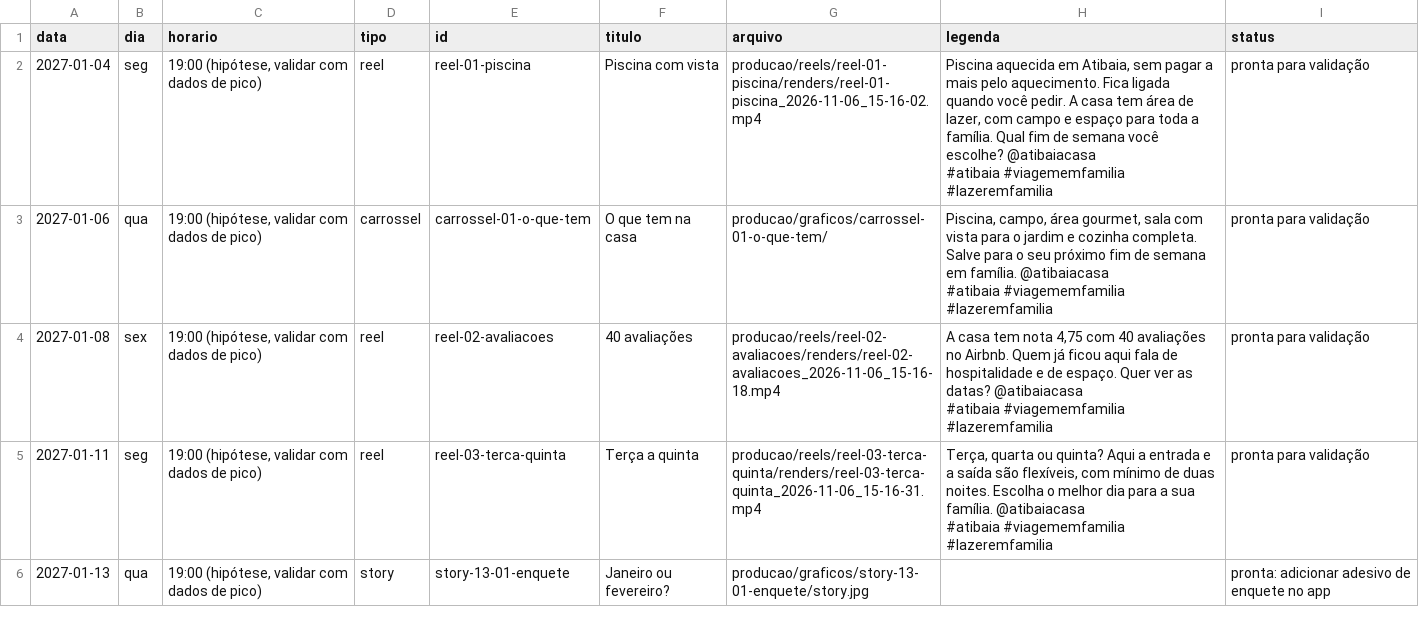
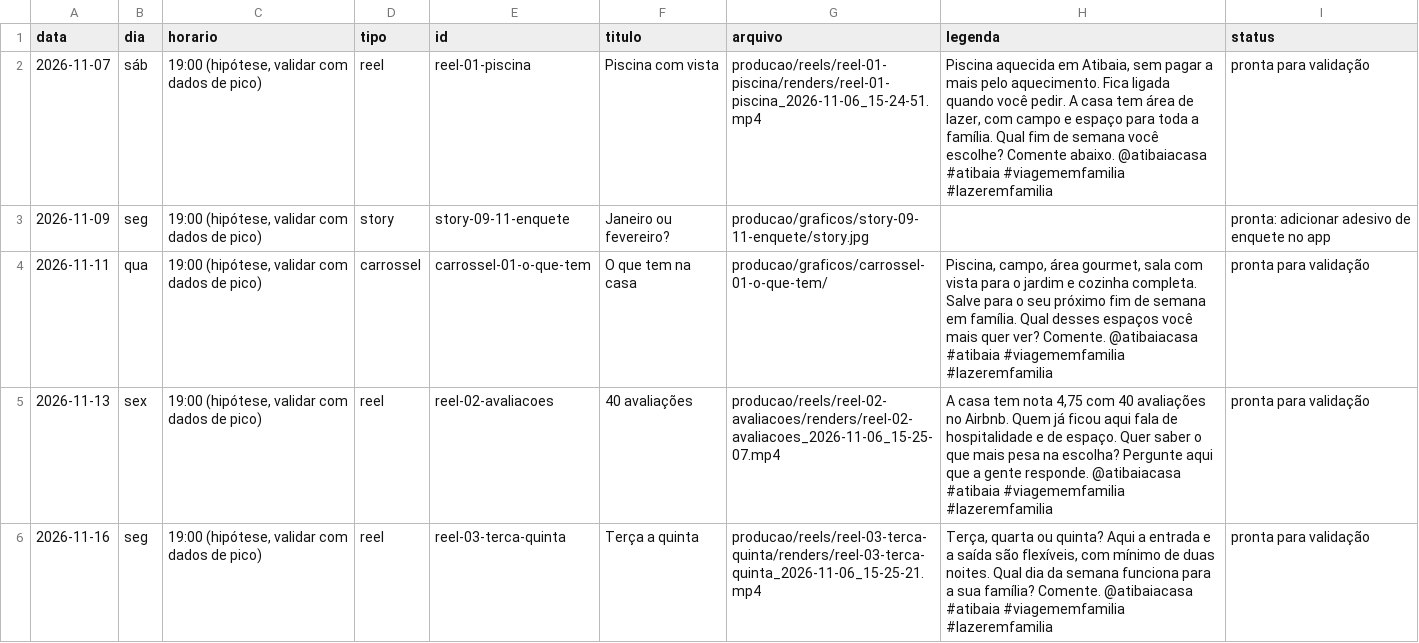
Before and after one commit to rafanonato/atibaiacasa, a CSV file: producao/calendario/calendario-2027-t1.csv, drawn as a sheet; only a part is shown; the diff covers the shown part only.

```diff
--- a/producao/calendario/calendario-2027-t1.csv
+++ b/producao/calendario/calendario-2027-t1.csv
@@ -1,14 +1,14 @@
 data;dia;horario;tipo;id;titulo;arquivo;legenda;status
-2027-01-04;seg;19:00 (hipótese, validar com dados de pico);reel;reel-01-piscina;Piscina com vista;producao/reels/reel-01-piscina/renders/reel-01-piscina_2026-11-06_15-16-02.mp4;"Piscina aquecida em Atibaia, sem pagar a mais pelo aquecimento. Fica ligada quando você pedir. A casa tem área de lazer, com campo e espaço para toda a família. Qual fim de semana você escolhe? @atibaiacasa
-
-#atibaia #viagememfamilia #lazeremfamilia";pronta para validação
-2027-01-06;qua;19:00 (hipótese, validar com dados de pico);carrossel;carrossel-01-o-que-tem;O que tem na casa;producao/graficos/carrossel-01-o-que-tem/;"Piscina, campo, área gourmet, sala com vista para o jardim e cozinha completa. Salve para o seu próximo fim de semana em família. @atibaiacasa
-
-#atibaia #viagememfamilia #lazeremfamilia";pronta para validação
-2027-01-08;sex;19:00 (hipótese, validar com dados de pico);reel;reel-02-avaliacoes;40 avaliações;producao/reels/reel-02-avaliacoes/renders/reel-02-avaliacoes_2026-11-06_15-16-18.mp4;"A casa tem nota 4,75 com 40 avaliações no Airbnb. Quem já ficou aqui fala de hospitalidade e de espaço. Quer ver as datas? @atibaiacasa
-
-#atibaia #viagememfamilia #lazeremfamilia";pronta para validação
-2027-01-11;seg;19:00 (hipótese, validar com dados de pico);reel;reel-03-terca-quinta;Terça a quinta;producao/reels/reel-03-terca-quinta/renders/reel-03-terca-quinta_2026-11-06_15-16-31.mp4;"Terça, quarta ou quinta? Aqui a entrada e a saída são flexíveis, com mínimo de duas noites. Escolha o melhor dia para a sua família. @atibaiacasa
-
-#atibaia #viagememfamilia #lazeremfamilia";pronta para validação
-2027-01-13;qua;19:00 (hipótese, validar com dados de pico);story;story-13-01-enquete;Janeiro ou fevereiro?;producao/graficos/story-13-01-enquete/story.jpg;;pronta: adicionar adesivo de enquete no app
+2026-11-07;sáb;19:00 (hipótese, validar com dados de pico);reel;reel-01-piscina;Piscina com vista;producao/reels/reel-01-piscina/renders/reel-01-piscina_2026-11-06_15-24-51.mp4;"Piscina aquecida em Atibaia, sem pagar a mais pelo aquecimento. Fica ligada quando você pedir. A casa tem área de lazer, com campo e espaço para toda a família. Qual fim de semana você escolhe? Comente abaixo. @atibaiacasa
+
+#atibaia #viagememfamilia #lazeremfamilia";pronta para validação
+2026-11-09;seg;19:00 (hipótese, validar com dados de pico);story;story-09-11-enquete;Janeiro ou fevereiro?;producao/graficos/story-09-11-enquete/story.jpg;;pronta: adicionar adesivo de enquete no app
+2026-11-11;qua;19:00 (hipótese, validar com dados de pico);carrossel;carrossel-01-o-que-tem;O que tem na casa;producao/graficos/carrossel-01-o-que-tem/;"Piscina, campo, área gourmet, sala com vista para o jardim e cozinha completa. Salve para o seu próximo fim de semana em família. Qual desses espaços você mais quer ver? Comente. @atibaiacasa
+
+#atibaia #viagememfamilia #lazeremfamilia";pronta para validação
+2026-11-13;sex;19:00 (hipótese, validar com dados de pico);reel;reel-02-avaliacoes;40 avaliações;producao/reels/reel-02-avaliacoes/renders/reel-02-avaliacoes_2026-11-06_15-25-07.mp4;"A casa tem nota 4,75 com 40 avaliações no Airbnb. Quem já ficou aqui fala de hospitalidade e de espaço. Quer saber o que mais pesa na escolha? Pergunte aqui que a gente responde. @atibaiacasa
+
+#atibaia #viagememfamilia #lazeremfamilia";pronta para validação
+2026-11-16;seg;19:00 (hipótese, validar com dados de pico);reel;reel-03-terca-quinta;Terça a quinta;producao/reels/reel-03-terca-quinta/renders/reel-03-terca-quinta_2026-11-06_15-25-21.mp4;"Terça, quarta ou quinta? Aqui a entrada e a saída são flexíveis, com mínimo de duas noites. Qual dia da semana funciona para a sua família? Comente. @atibaiacasa
+
+#atibaia #viagememfamilia #lazeremfamilia";pronta para validação
```
Also changed, not shown: 4 added rows and 43 edited cells elsewhere in this file, 47 other files.
